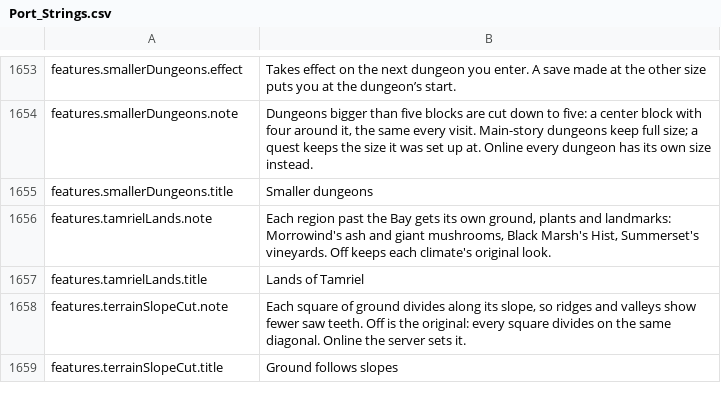
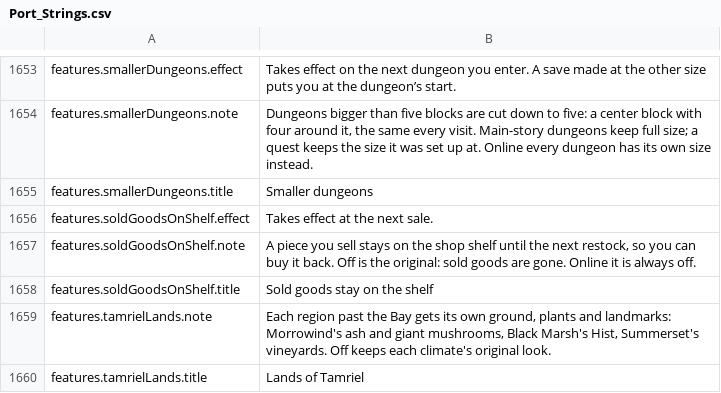
Before and after one commit to travddm/daggerfall-js-source, a CSV file: locales/en/Port_Strings.csv, drawn as a sheet; only a part is shown, gaps mark what is left out; the shorter side is filled out with more unchanged rows; the diff names each change by its address in the sheet, - before the commit and + after, or states it on an @@ line.

Commit message:
Online shop shelves: each player's own by default; the shared shelf is a server-profile option; sold goods are gone unless a Features row keeps them

```diff
--- a/locales/en/Port_Strings.csv
+++ b/locales/en/Port_Strings.csv
+row 1656: features.soldGoodsOnShelf.effect | Takes effect at the next sale.
+row 1657: features.soldGoodsOnShelf.note | A piece you sell stays on the shop shelf until the next restock, so you can buy it back. Off is the original: sold goods are gone. Online it is always off.
+row 1658: features.soldGoodsOnShelf.title | Sold goods stay on the shelf
```
Also changed, not shown: 57 other files.
